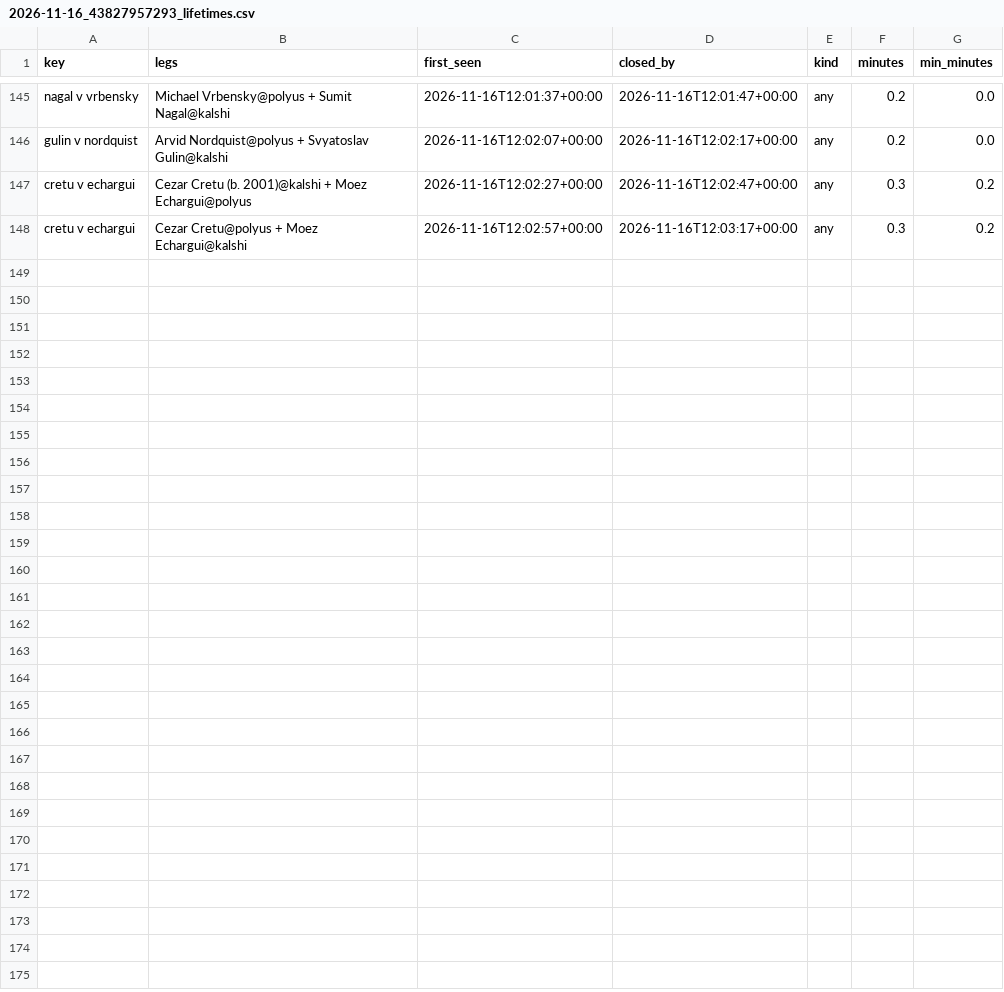
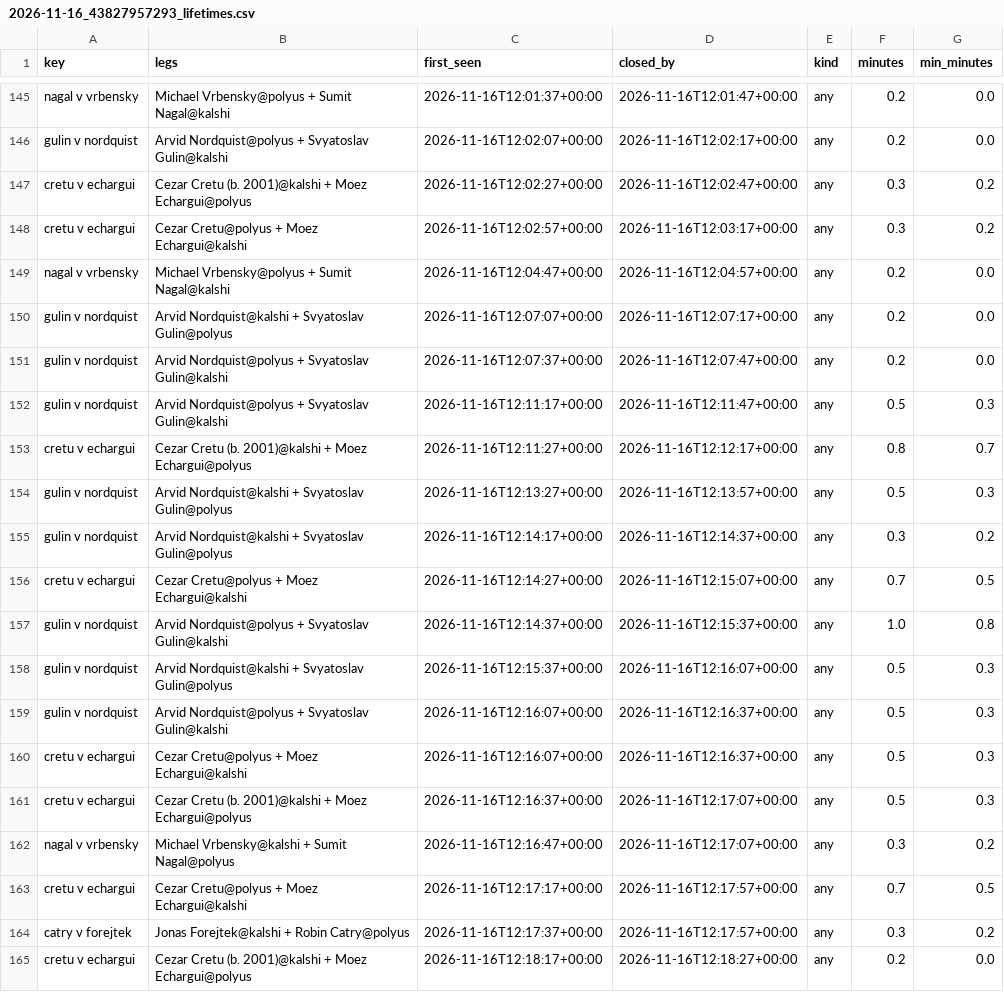
Before and after one commit to remick2/tennis-model, a CSV file: data/arbscan/2026-11-16_43827957293_lifetimes.csv, drawn as a sheet; only a part is shown, gaps mark what is left out.

```diff
--- a/data/arbscan/2026-11-16_43827957293_lifetimes.csv
+++ b/data/arbscan/2026-11-16_43827957293_lifetimes.csv
@@ -148 +148,18 @@ cretu v echargui,Cezar Cretu (b. 2001)@kalshi + Moez Echargui@polyus,2026-11-16T
 cretu v echargui,Cezar Cretu@polyus + Moez Echargui@kalshi,2026-11-16T12:02:57+00:00,2026-11-16T12:03:17+00:00,any,0.3,0.2
+nagal v vrbensky,Michael Vrbensky@polyus + Sumit Nagal@kalshi,2026-11-16T12:04:47+00:00,2026-11-16T12:04:57+00:00,any,0.2,0.0
+gulin v nordquist,Arvid Nordquist@kalshi + Svyatoslav Gulin@polyus,2026-11-16T12:07:07+00:00,2026-11-16T12:07:17+00:00,any,0.2,0.0
+gulin v nordquist,Arvid Nordquist@polyus + Svyatoslav Gulin@kalshi,2026-11-16T12:07:37+00:00,2026-11-16T12:07:47+00:00,any,0.2,0.0
+gulin v nordquist,Arvid Nordquist@polyus + Svyatoslav Gulin@kalshi,2026-11-16T12:11:17+00:00,2026-11-16T12:11:47+00:00,any,0.5,0.3
+cretu v echargui,Cezar Cretu (b. 2001)@kalshi + Moez Echargui@polyus,2026-11-16T12:11:27+00:00,2026-11-16T12:12:17+00:00,any,0.8,0.7
+gulin v nordquist,Arvid Nordquist@kalshi + Svyatoslav Gulin@polyus,2026-11-16T12:13:27+00:00,2026-11-16T12:13:57+00:00,any,0.5,0.3
+gulin v nordquist,Arvid Nordquist@kalshi + Svyatoslav Gulin@polyus,2026-11-16T12:14:17+00:00,2026-11-16T12:14:37+00:00,any,0.3,0.2
+cretu v echargui,Cezar Cretu@polyus + Moez Echargui@kalshi,2026-11-16T12:14:27+00:00,2026-11-16T12:15:07+00:00,any,0.7,0.5
+gulin v nordquist,Arvid Nordquist@polyus + Svyatoslav Gulin@kalshi,2026-11-16T12:14:37+00:00,2026-11-16T12:15:37+00:00,any,1.0,0.8
+gulin v nordquist,Arvid Nordquist@kalshi + Svyatoslav Gulin@polyus,2026-11-16T12:15:37+00:00,2026-11-16T12:16:07+00:00,any,0.5,0.3
+gulin v nordquist,Arvid Nordquist@polyus + Svyatoslav Gulin@kalshi,2026-11-16T12:16:07+00:00,2026-11-16T12:16:37+00:00,any,0.5,0.3
+cretu v echargui,Cezar Cretu@polyus + Moez Echargui@kalshi,2026-11-16T12:16:07+00:00,2026-11-16T12:16:37+00:00,any,0.5,0.3
+cretu v echargui,Cezar Cretu (b. 2001)@kalshi + Moez Echargui@polyus,2026-11-16T12:16:37+00:00,2026-11-16T12:17:07+00:00,any,0.5,0.3
+nagal v vrbensky,Michael Vrbensky@kalshi + Sumit Nagal@polyus,2026-11-16T12:16:47+00:00,2026-11-16T12:17:07+00:00,any,0.3,0.2
+cretu v echargui,Cezar Cretu@polyus + Moez Echargui@kalshi,2026-11-16T12:17:17+00:00,2026-11-16T12:17:57+00:00,any,0.7,0.5
+catry v forejtek,Jonas Forejtek@kalshi + Robin Catry@polyus,2026-11-16T12:17:37+00:00,2026-11-16T12:17:57+00:00,any,0.3,0.2
+cretu v echargui,Cezar Cretu (b. 2001)@kalshi + Moez Echargui@polyus,2026-11-16T12:18:17+00:00,2026-11-16T12:18:27+00:00,any,0.2,0.0
```
Also changed, not shown: 2 other files.
